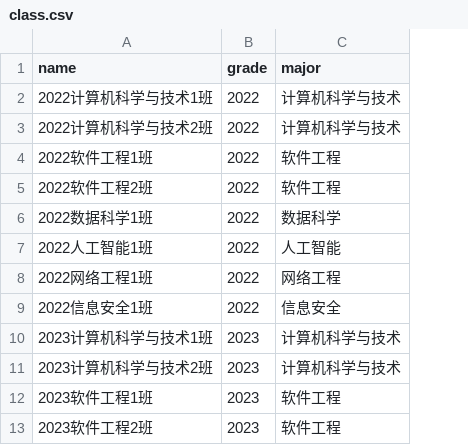
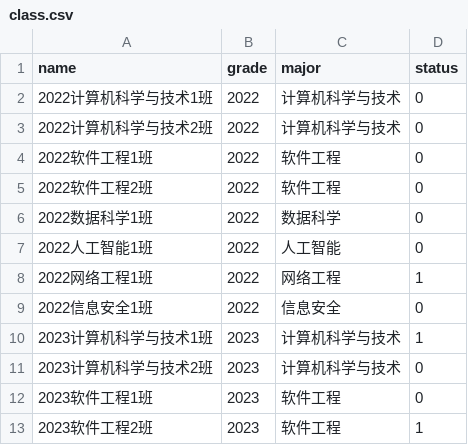
Before and after one commit to Dysnyma/db_sms, a CSV file: data/class.csv, drawn as a sheet; only a part is shown; the diff names each change by its address in the sheet, - before the commit and + after, or states it on an @@ line.

Commit message:
feat: CSV 导入增加 status 字段，生成部分非活跃数据
- import_data.py: class/teacher/student 导入 SQL 增加 status 列
- generate_data.py: 生成器为各表写入 status 值
  班级：2022级 80%毕业, 2023级 30%毕业
  教师：10%离职
  学生：15%离校, 毕业班学生更可能离校

```diff
--- a/data/class.csv
+++ b/data/class.csv
+column D (status), rows 2-13: 0 | 0 | 0 | 0 | 0 | 0 | 1 | 0 | 1 | 0 | 0 | 1
```
Also changed, not shown: data/student.csv, data/teacher.csv, 2 other files.
